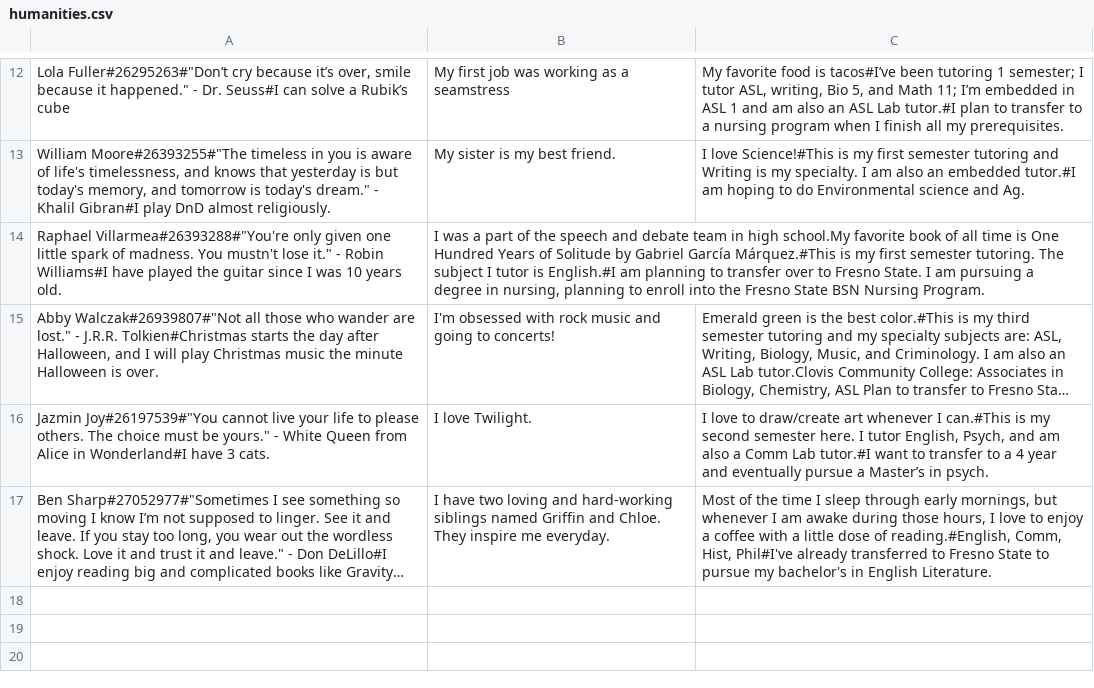
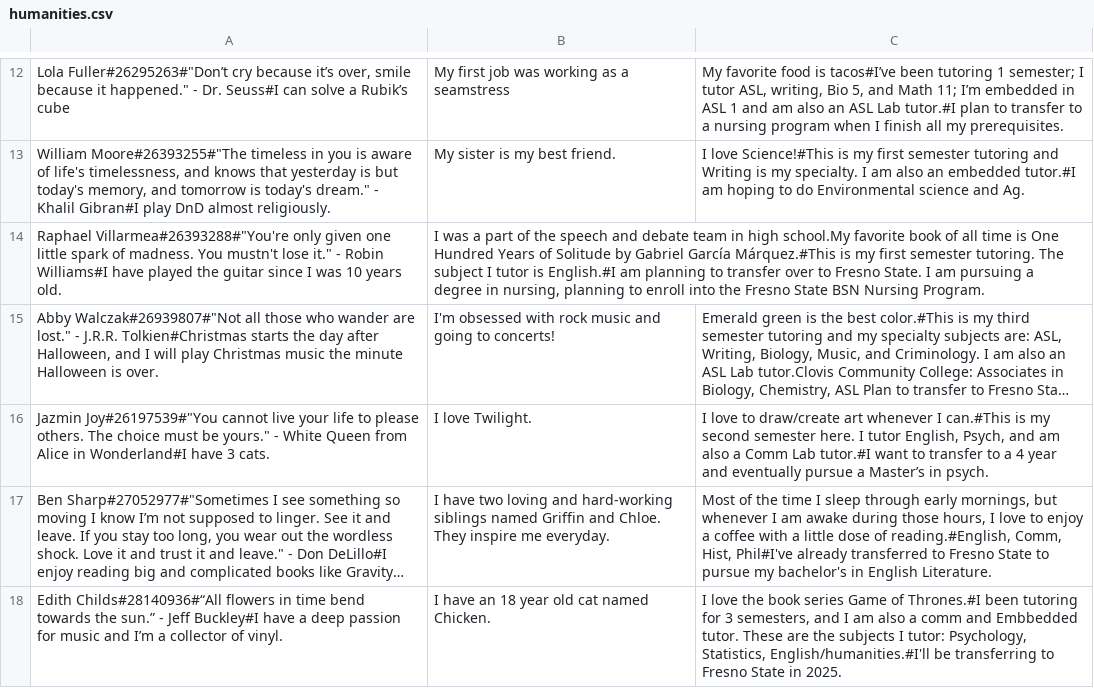
Before and after one commit to ClovisTutorialCenter/Tutor-Bios, a CSV file: data/humanities.csv, drawn as a sheet; only a part is shown, gaps mark what is left out; long unchanged cells end in …; the diff names each change by its address in the sheet, - before the commit and + after, or states it on an @@ line.

```diff
--- a/data/humanities.csv
+++ b/data/humanities.csv
+row 18: Edith Childs#28140936#“All flowers in time bend towards the sun.” - Jeff Buckley#I have a deep passion for music and I’m a collector of vinyl. | I have an 18 year old cat named Chicken. | I love the book series Game of Thrones.#I been tutoring for 3 semesters, and I am also a comm and Embbedded tutor. These are the subjects I tutor: Psychology, Statistics, English/humanities.#I'll be transferring to Fresno State in 2025.
```
Also changed, not shown: data/coordinators.csv, 3 other files.
